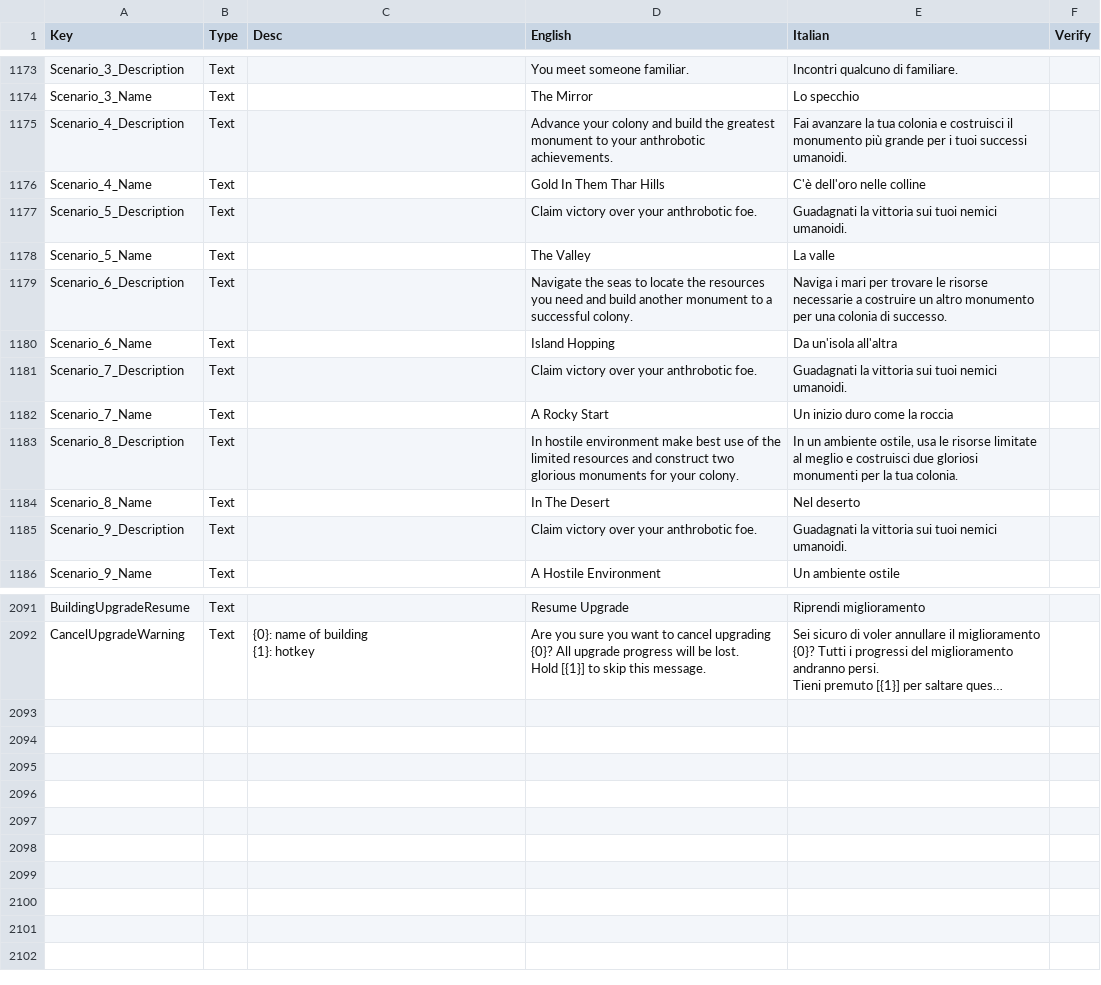
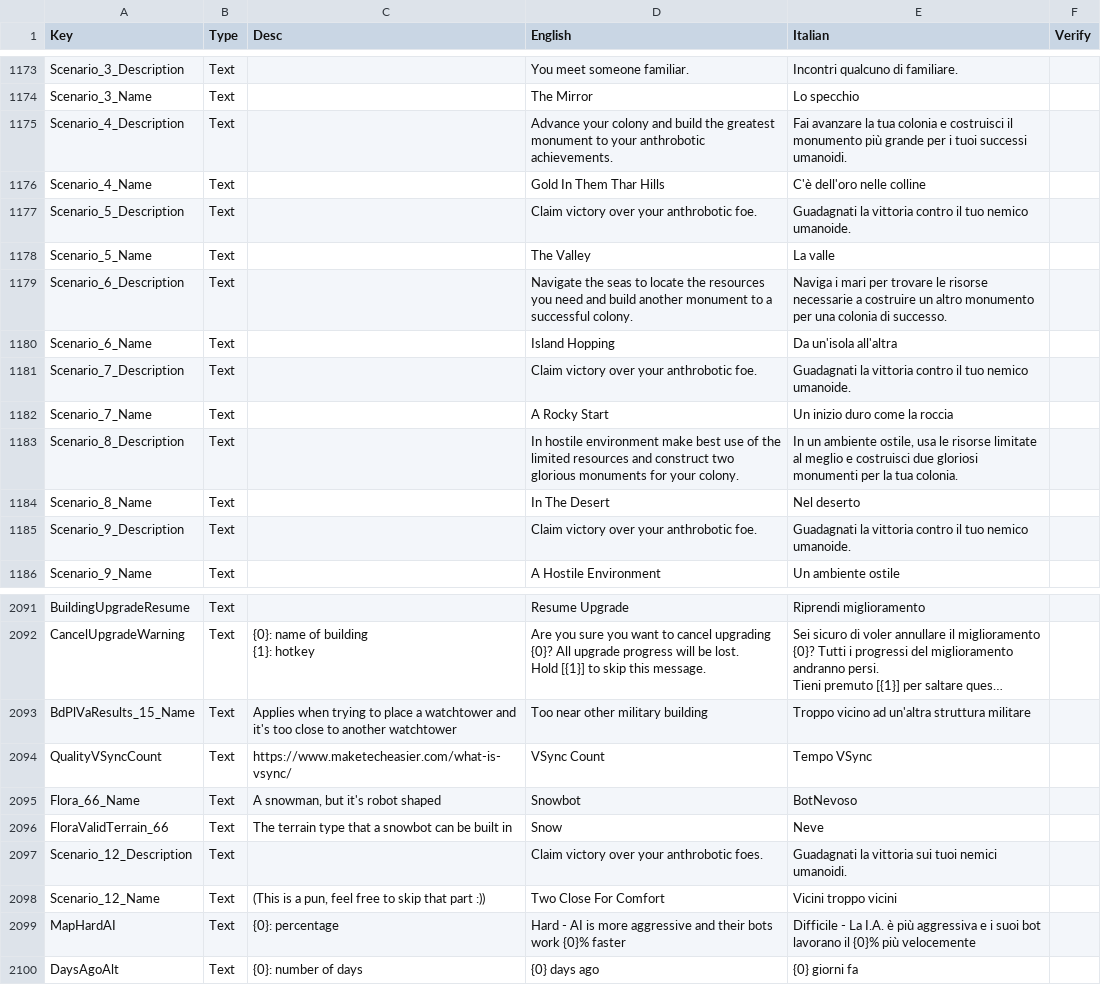
Before and after one commit to ScrappyCocco/TheColonistsItalian, a CSV file: The_Colonists_Translation_Data_Italian.csv, drawn as a sheet; only a part is shown, gaps mark what is left out; long unchanged cells end in …; the diff names each change by its address in the sheet, - before the commit and + after, or states it on an @@ line.

Commit message:
Translation new values

```diff
--- a/The_Colonists_Translation_Data_Italian.csv
+++ b/The_Colonists_Translation_Data_Italian.csv
-E1177 (Italian): …la vittoria sui tuoi nemici umanoidi.
+E1177 (Italian): …la vittoria contro il tuo nemico umanoide.
-E1181 (Italian): …la vittoria sui tuoi nemici umanoidi.
+E1181 (Italian): …la vittoria contro il tuo nemico umanoide.
-E1185 (Italian): …la vittoria sui tuoi nemici umanoidi.
+E1185 (Italian): …la vittoria contro il tuo nemico umanoide.
+row 2093: BdPlVaResults_15_Name | Text | Applies when trying to place a watchtower and it's too close to another watchtower | Too near other military building | Troppo vicino ad un'altra struttura militare
+row 2094: QualityVSyncCount | Text | https://www.maketecheasier.com/what-is-vsync/ | VSync Count | Tempo VSync
+row 2095: Flora_66_Name | Text | A snowman, but it's robot shaped | Snowbot | BotNevoso
+row 2096: FloraValidTerrain_66 | Text | The terrain type that a snowbot can be built in | Snow | Neve
+row 2097: Scenario_12_Description | Text |  | Claim victory over your anthrobotic foes. | Guadagnati la vittoria sui tuoi nemici umanoidi.
+row 2098: Scenario_12_Name | Text | (This is a pun, feel free to skip that part :)) | Two Close For Comfort | Vicini troppo vicini
+row 2099: MapHardAI | Text | {0}: percentage | Hard - AI is more aggressive and their bots work {0}% faster | Difficile - La I.A. è più aggressiva e i suoi bot lavorano il {0}% più velocemente
+row 2100: DaysAgoAlt | Text | {0}: number of days | {0} days ago | {0} giorni fa
```
Also changed, not shown: 1 other file.
